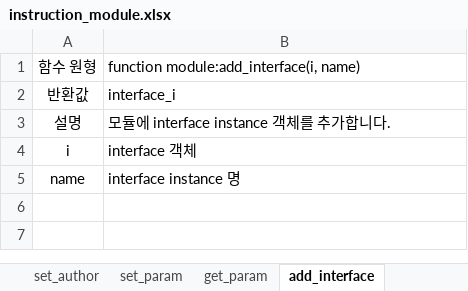
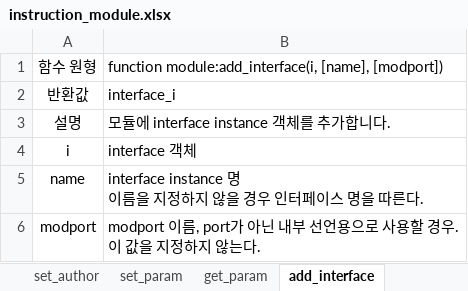
Before and after one commit to testdrive-profiling-master/profiles, an Excel workbook: Common/doc/verigen/media/instruction_module.xlsx, sheet add_interface, drawn as a sheet; values as stored, in another font and other column widths than the file's, no borders; ↵ is a line break in a cell; the diff names each change by its address in the sheet, - before the commit and + after, or states it on an @@ line.

Commit message:
verigen : add_interface에 modport 를 지정할 수 있게 수정

```diff
--- a/Common/doc/verigen/media/instruction_module.xlsx (sheet add_interface)
+++ b/Common/doc/verigen/media/instruction_module.xlsx (sheet add_interface)
-B1: function module:add_interface(i, name)
+B1: function module:add_interface(i, [name], [modport])
-B5: interface instance 명
+B5: interface instance 명 ↵ 이름을 지정하지 않을 경우 인터페이스 명을 따른다.
+row 6: modport | modport 이름, port가 아닌 내부 선언용으로 사용할 경우. ↵ 이 값을 지정하지 않는다.
```
Also changed, not shown: 2 other files.
